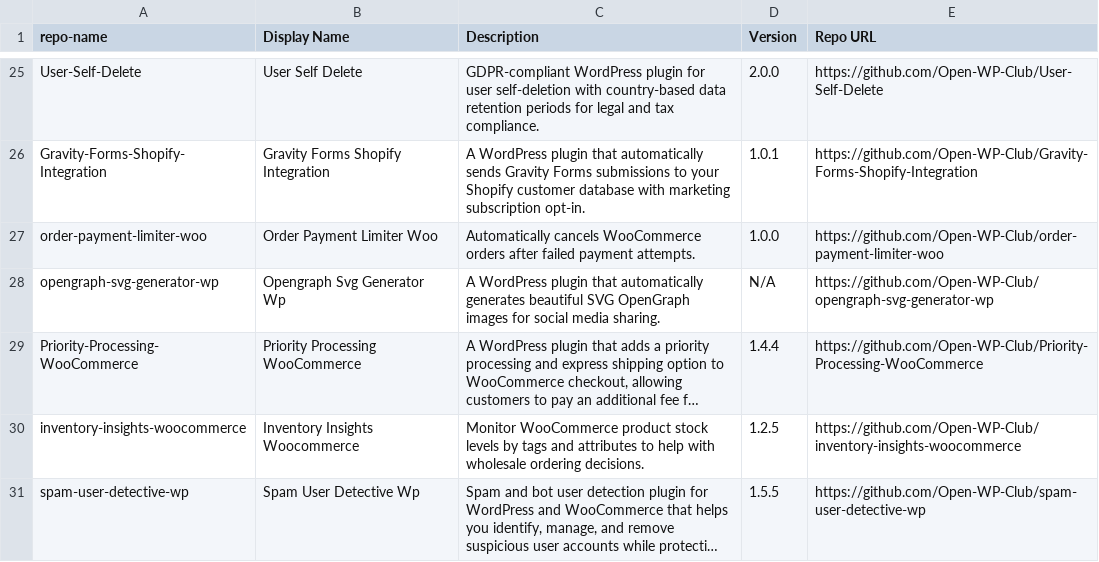
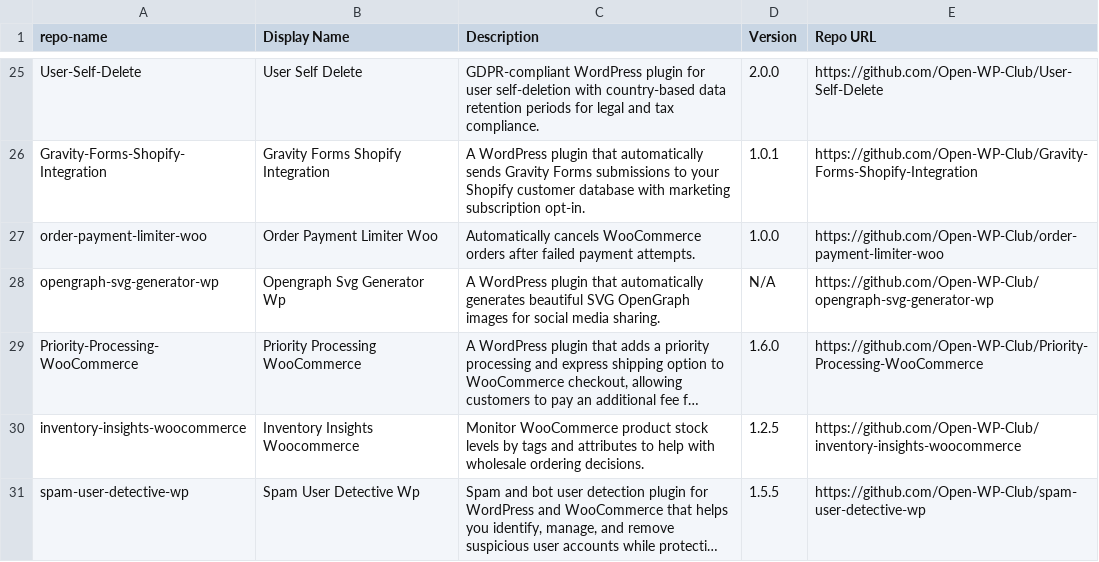
Before and after one commit to Open-WP-Club/.github, a CSV file: plugins.csv, drawn as a sheet; only a part is shown, gaps mark what is left out; long unchanged cells end in …; the diff names each change by its address in the sheet, - before the commit and + after, or states it on an @@ line.

```diff
--- a/plugins.csv
+++ b/plugins.csv
-D29 (Version): 1.4.4
+D29 (Version): 1.6.0
```
